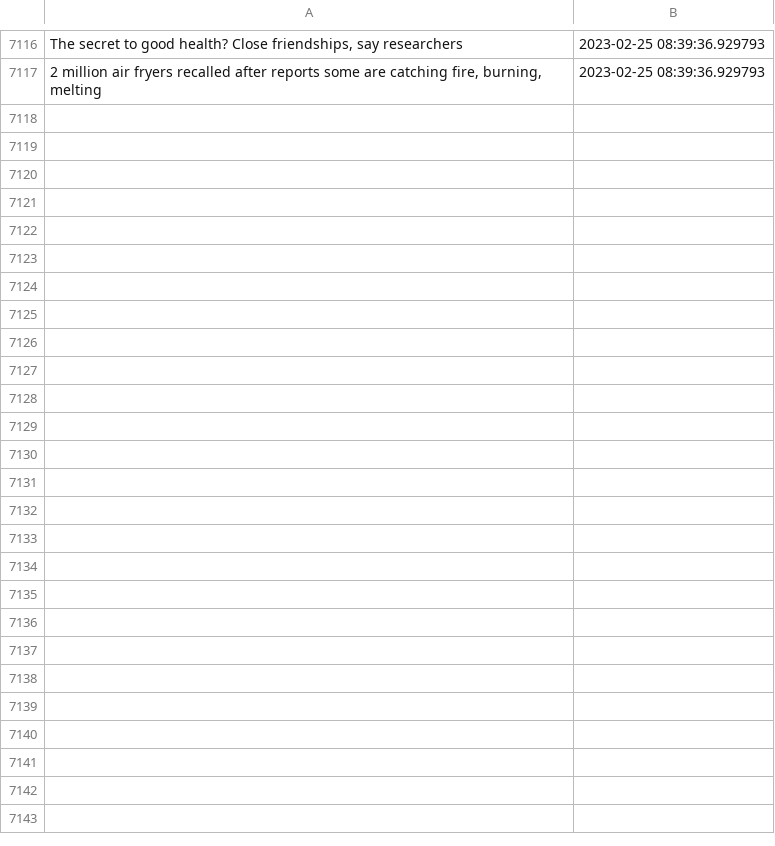
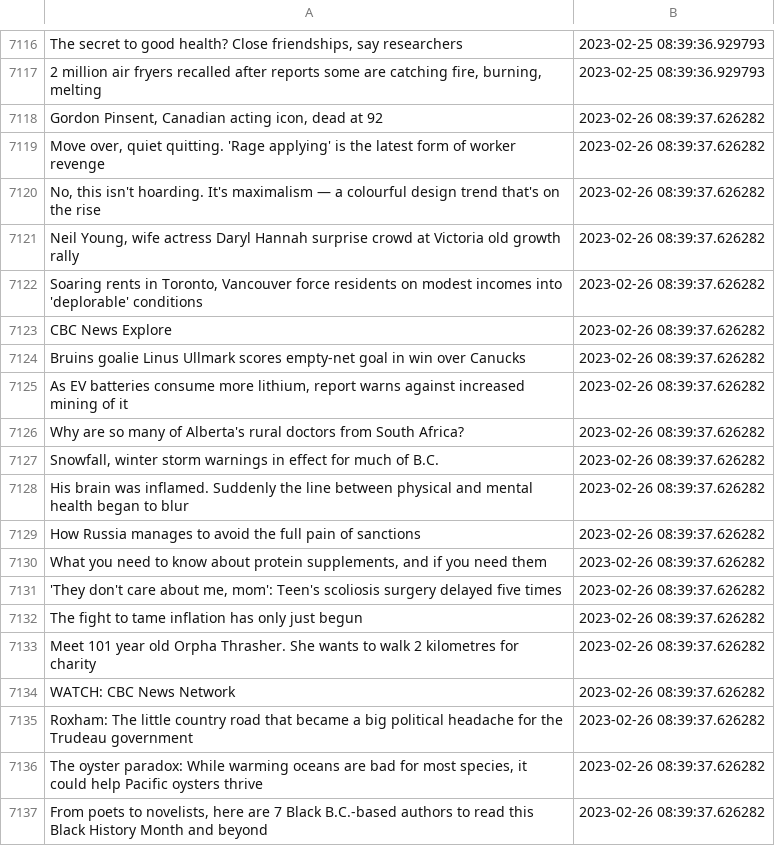
Before and after one commit to dexmcmillan/cbc-homepage-screenshots, a CSV file: data/headlines.csv, drawn as a sheet; only a part is shown, gaps mark what is left out; the diff covers the shown part only; the diff names each change by its address in the sheet, - before the commit and + after, or states it on an @@ line.

```diff
--- a/data/headlines.csv
+++ b/data/headlines.csv
+row 7118: Gordon Pinsent, Canadian acting icon, dead at 92 | 2023-02-26 08:39:37.626282
+row 7119: Move over, quiet quitting. 'Rage applying' is the latest form of worker revenge | 2023-02-26 08:39:37.626282
+row 7120: No, this isn't hoarding. It's maximalism — a colourful design trend that's on the rise | 2023-02-26 08:39:37.626282
+row 7121: Neil Young, wife actress Daryl Hannah surprise crowd at Victoria old growth rally | 2023-02-26 08:39:37.626282
+row 7122: Soaring rents in Toronto, Vancouver force residents on modest incomes into 'deplorable' conditions | 2023-02-26 08:39:37.626282
+row 7123: CBC News Explore | 2023-02-26 08:39:37.626282
+row 7124: Bruins goalie Linus Ullmark scores empty-net goal in win over Canucks | 2023-02-26 08:39:37.626282
+row 7125: As EV batteries consume more lithium, report warns against increased mining of it | 2023-02-26 08:39:37.626282
+row 7126: Why are so many of Alberta's rural doctors from South Africa? | 2023-02-26 08:39:37.626282
+row 7127: Snowfall, winter storm warnings in effect for much of B.C. | 2023-02-26 08:39:37.626282
+row 7128: His brain was inflamed. Suddenly the line between physical and mental health began to blur | 2023-02-26 08:39:37.626282
+row 7129: How Russia manages to avoid the full pain of sanctions | 2023-02-26 08:39:37.626282
+row 7130: What you need to know about protein supplements, and if you need them | 2023-02-26 08:39:37.626282
+row 7131: 'They don't care about me, mom': Teen's scoliosis surgery delayed five times | 2023-02-26 08:39:37.626282
+row 7132: The fight to tame inflation has only just begun | 2023-02-26 08:39:37.626282
+row 7133: Meet 101 year old Orpha Thrasher. She wants to walk 2 kilometres for charity | 2023-02-26 08:39:37.626282
+row 7134: WATCH: CBC News Network | 2023-02-26 08:39:37.626282
+row 7135: Roxham: The little country road that became a big political headache for the Trudeau government | 2023-02-26 08:39:37.626282
+row 7136: The oyster paradox: While warming oceans are bad for most species, it could help Pacific oysters thrive | 2023-02-26 08:39:37.626282
+row 7137: From poets to novelists, here are 7 Black B.C.-based authors to read this Black History Month and beyond | 2023-02-26 08:39:37.626282
```
Also changed, not shown: 9 added rows elsewhere in this file.
